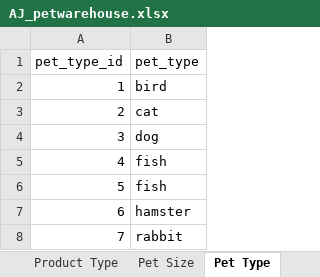
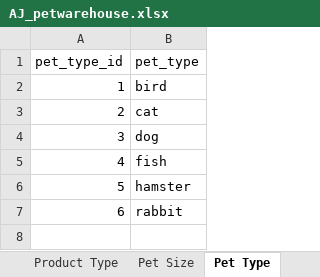
Before and after one commit to AJAnalyticsHub/AJ_Petwarehouse, an Excel workbook: AJ_petwarehouse.xlsx, sheet Pet Type, drawn as a sheet; values as stored, in another font and other column widths than the file's, no borders; table styles not drawn; removed rows and columns are numbered as before the commit, all else as after; the diff names each change by its address in the sheet, - before the commit and + after, or states it on an @@ line.

```diff
--- a/AJ_petwarehouse.xlsx (sheet Pet Type)
+++ b/AJ_petwarehouse.xlsx (sheet Pet Type)
-row 6: 5 | fish
@@ column A (pet_type_id) renumbered from row 6 down @@
```
Also changed, not shown: sheet AJ_petwarehouse(sales), sheet pet_store_records_2020, sheet Pet Size, other sheet tabs.
